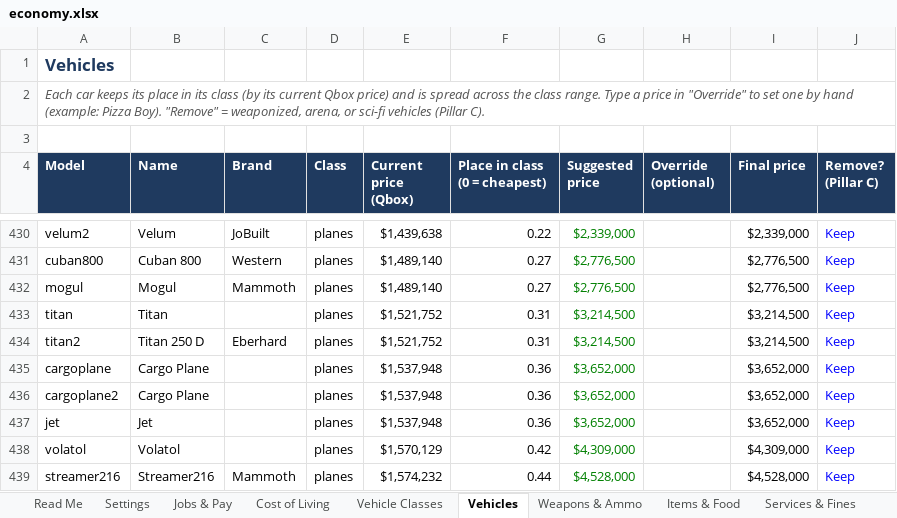
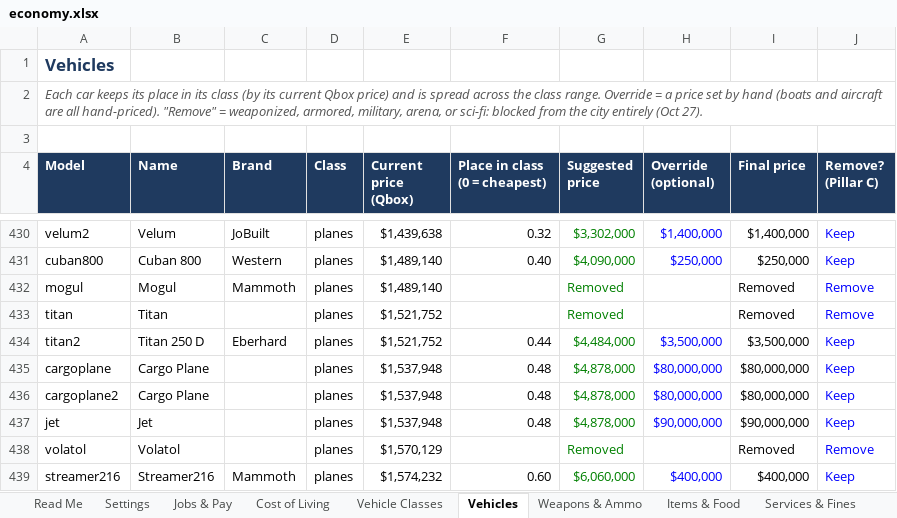
Before and after one commit to crimsonmilerp-pixel/FiveM-server, an Excel workbook: docs/economy.xlsx, sheet Vehicles, drawn as a sheet; only a part is shown, gaps mark what is left out; values as stored, in another font and other column widths than the file's, no borders; charts and pictures not drawn; the diff covers the shown part only; the diff names each change by its address in the sheet, - before the commit and + after, or states it on an @@ line.

Commit message:
Vehicles prices and speed

```diff
--- a/docs/economy.xlsx (sheet Vehicles)
+++ b/docs/economy.xlsx (sheet Vehicles)
-A2 (Model): …class range. Type a price in "Override" to set one by hand (example: Pizza Boy). "Remove" = weaponized, arena, or sci-fi vehicles (Pillar C).
+A2 (Model): …class range. Override = a price set by hand (boats and aircraft are all hand-priced). "Remove" = weaponized, armored, military, arena, or sci-fi: blocked from the city entirely (Oct 27).
-F430 (Place in class (0 = cheapest)): 0.22
+F430 (Place in class (0 = cheapest)): 0.32
-G430 (Suggested price): $2,339,000
+G430 (Suggested price): $3,302,000
-H430 (Override (optional)): (empty)
+H430 (Override (optional)): $1,400,000
-I430 (Final price): $2,339,000
+I430 (Final price): $1,400,000
-F431 (Place in class (0 = cheapest)): 0.27
+F431 (Place in class (0 = cheapest)): 0.40
-G431 (Suggested price): $2,776,500
+G431 (Suggested price): $4,090,000
-H431 (Override (optional)): (empty)
+H431 (Override (optional)): $250,000
-I431 (Final price): $2,776,500
+I431 (Final price): $250,000
-F432 (Place in class (0 = cheapest)): 0.27
+F432 (Place in class (0 = cheapest)): (empty)
-G432 (Suggested price): $2,776,500
+G432 (Suggested price): Removed
-I432 (Final price): $2,776,500
+I432 (Final price): Removed
-J432:J433 (Remove? (Pillar C)): Keep
+J432:J433 (Remove? (Pillar C)): Remove
-F433 (Place in class (0 = cheapest)): 0.31
+F433 (Place in class (0 = cheapest)): (empty)
-G433 (Suggested price): $3,214,500
+G433 (Suggested price): Removed
-I433 (Final price): $3,214,500
+I433 (Final price): Removed
-F434 (Place in class (0 = cheapest)): 0.31
+F434 (Place in class (0 = cheapest)): 0.44
-G434 (Suggested price): $3,214,500
+G434 (Suggested price): $4,484,000
-H434 (Override (optional)): (empty)
+H434 (Override (optional)): $3,500,000
-I434 (Final price): $3,214,500
+I434 (Final price): $3,500,000
-F435:F437 (Place in class (0 = cheapest)): 0.36
+F435:F437 (Place in class (0 = cheapest)): 0.48
-G435:G437 (Suggested price): $3,652,000
+G435:G437 (Suggested price): $4,878,000
-H435:H436 (Override (optional)): (empty)
+H435:H436 (Override (optional)): $80,000,000
-I435:I436 (Final price): $3,652,000
+I435:I436 (Final price): $80,000,000
-H437 (Override (optional)): (empty)
+H437 (Override (optional)): $90,000,000
-I437 (Final price): $3,652,000
+I437 (Final price): $90,000,000
-F438 (Place in class (0 = cheapest)): 0.42
+F438 (Place in class (0 = cheapest)): (empty)
-G438 (Suggested price): $4,309,000
+G438 (Suggested price): Removed
-I438 (Final price): $4,309,000
+I438 (Final price): Removed
-J438 (Remove? (Pillar C)): Keep
+J438 (Remove? (Pillar C)): Remove
-F439 (Place in class (0 = cheapest)): 0.44
+F439 (Place in class (0 = cheapest)): 0.60
-G439 (Suggested price): $4,528,000
+G439 (Suggested price): $6,060,000
-H439 (Override (optional)): (empty)
+H439 (Override (optional)): $400,000
-I439 (Final price): $4,528,000
+I439 (Final price): $400,000
```
Also changed, not shown: 1597 edited cells elsewhere in this sheet, 10 other files.
